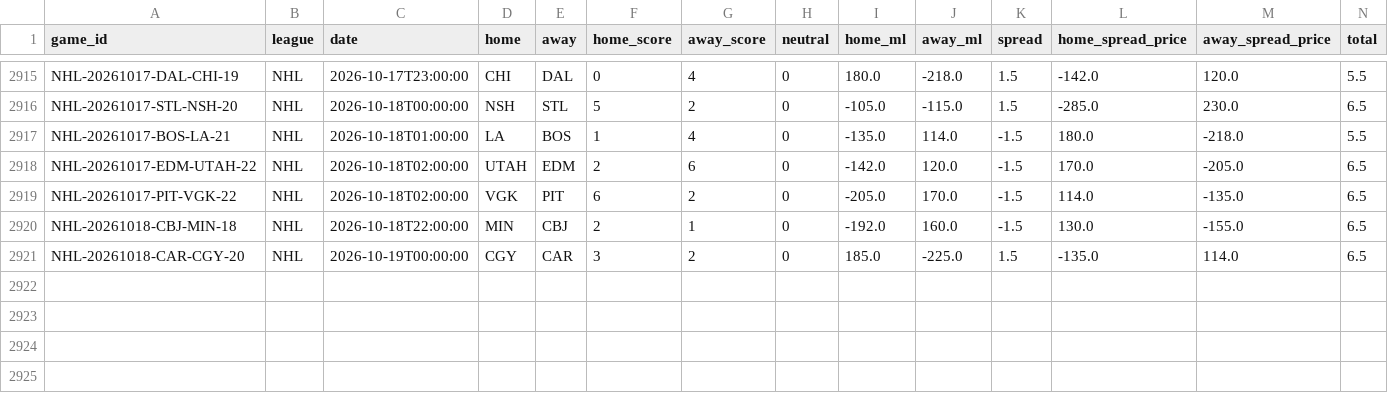
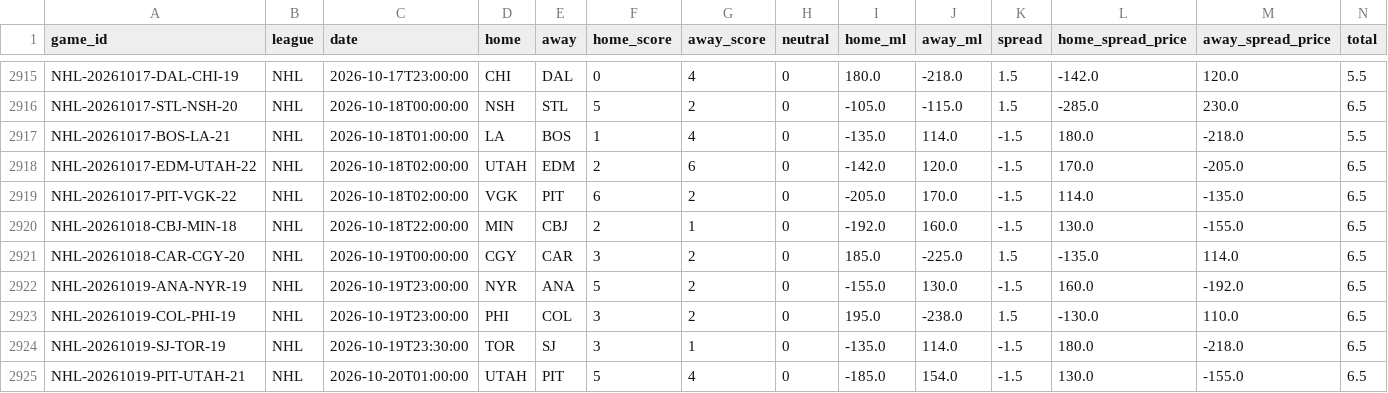
Before and after one commit to ElRico64/AlgoTradingBot, a CSV file: data/history/NHL.csv, drawn as a sheet; only a part is shown, gaps mark what is left out; rows hold the shown columns only; the diff names each change by its address in the sheet, - before the commit and + after, or states it on an @@ line.

```diff
--- a/data/history/NHL.csv
+++ b/data/history/NHL.csv
+row 2922: NHL-20261019-ANA-NYR-19 | NHL | 2026-10-19T23:00:00 | NYR | ANA | 5 | 2 | 0 | -155.0 | 130.0 | -1.5 | 160.0 | -192.0 | 6.5
+row 2923: NHL-20261019-COL-PHI-19 | NHL | 2026-10-19T23:00:00 | PHI | COL | 3 | 2 | 0 | 195.0 | -238.0 | 1.5 | -130.0 | 110.0 | 6.5
+row 2924: NHL-20261019-SJ-TOR-19 | NHL | 2026-10-19T23:30:00 | TOR | SJ | 3 | 1 | 0 | -135.0 | 114.0 | -1.5 | 180.0 | -218.0 | 6.5
+row 2925: NHL-20261019-PIT-UTAH-21 | NHL | 2026-10-20T01:00:00 | UTAH | PIT | 5 | 4 | 0 | -185.0 | 154.0 | -1.5 | 130.0 | -155.0 | 6.5
```
Also changed, not shown: data/history/MLB.csv, data/history/NFL.csv, 4 other files.
